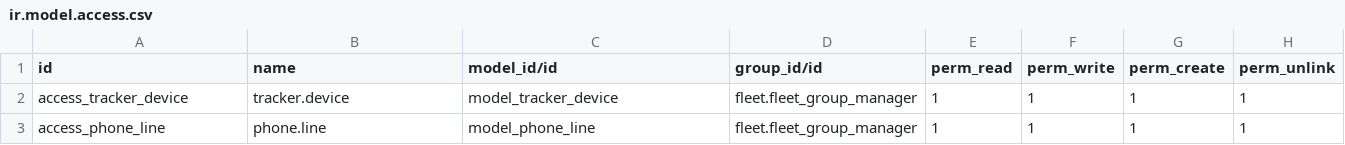
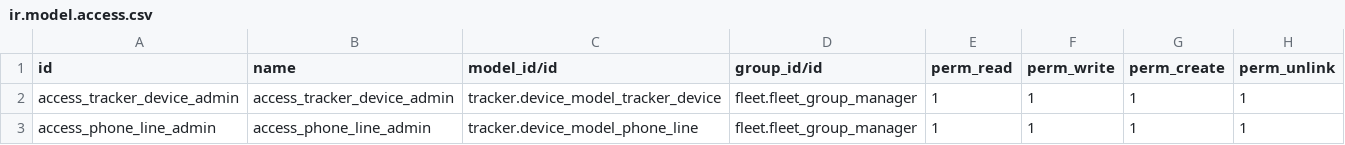
Before and after one commit to rpsjr/tracker_device, a CSV file: security/ir.model.access.csv, drawn as a sheet.

Commit message:
[COR] security file order in manifest bug

```diff
--- a/security/ir.model.access.csv
+++ b/security/ir.model.access.csv
@@ -1,3 +1,3 @@
 id,name,model_id/id,group_id/id,perm_read,perm_write,perm_create,perm_unlink
-access_tracker_device,tracker.device,model_tracker_device,fleet.fleet_group_manager,1,1,1,1
-access_phone_line,phone.line,model_phone_line,fleet.fleet_group_manager,1,1,1,1
+access_tracker_device_admin,access_tracker_device_admin,tracker.device_model_tracker_device,fleet.fleet_group_manager,1,1,1,1
+access_phone_line_admin,access_phone_line_admin,tracker.device_model_phone_line,fleet.fleet_group_manager,1,1,1,1
```
Also changed, not shown: 1 other file.
